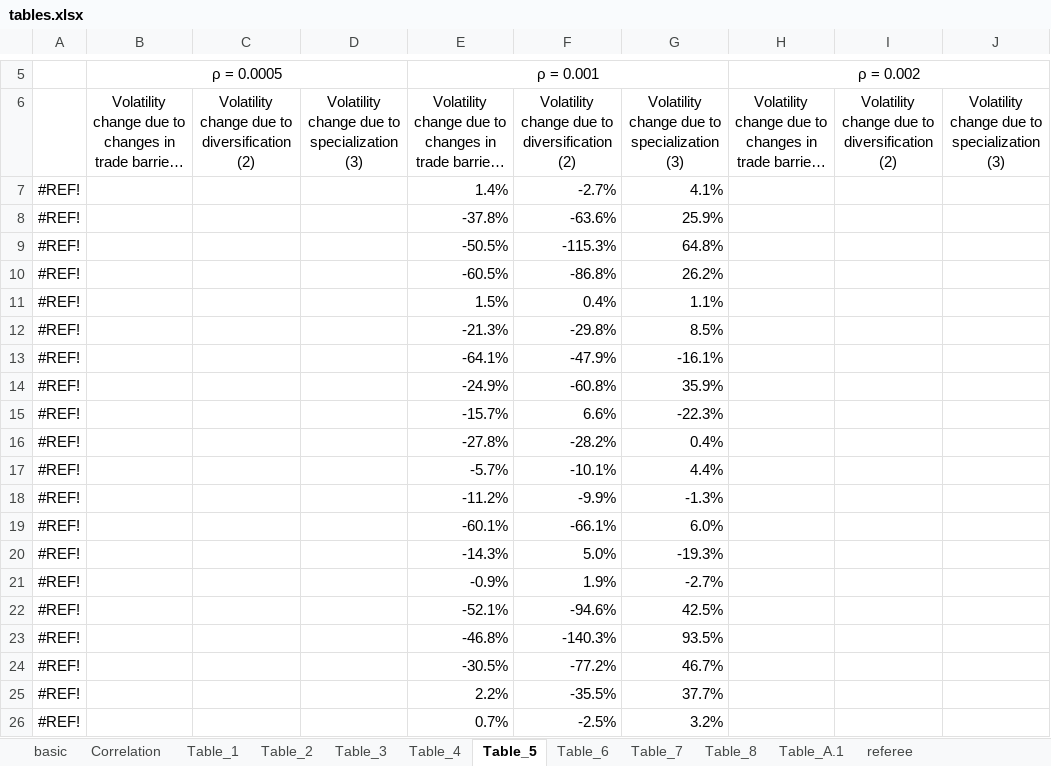
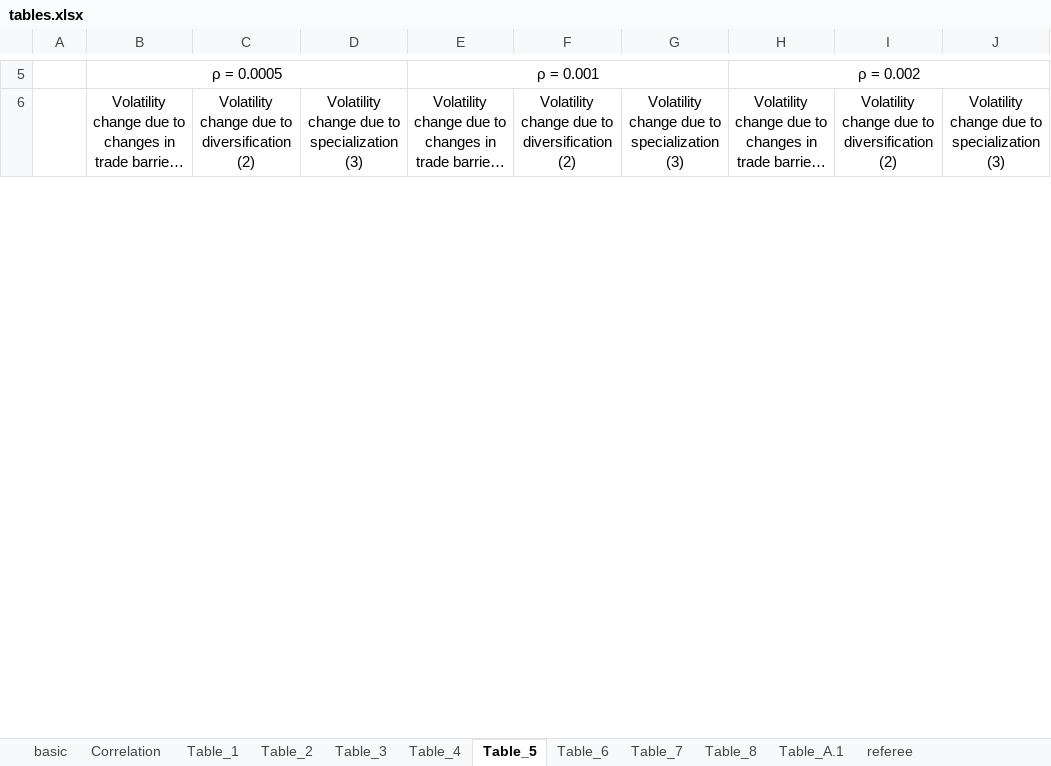
Before and after one commit to korenmiklos/impvol-julia, an Excel workbook: tables.xlsx, sheet Table_5, drawn as a sheet; only a part is shown, gaps mark what is left out; long unchanged cells end in …; values as stored, in another font and other column widths than the file's, no borders; removed rows and columns are numbered as before the commit, all else as after; the diff covers the shown part only; the diff names each change by its address in the sheet, - before the commit and + after, or states it on an @@ line.

Commit message:
add labor adjustment to formatted table

```diff
--- a/tables.xlsx (sheet Table_5)
+++ b/tables.xlsx (sheet Table_5)
-row 7: #REF! |  |  |  | 1.4% | -2.7% | 4.1%
-row 8: #REF! |  |  |  | -37.8% | -63.6% | 25.9%
-row 9: #REF! |  |  |  | -50.5% | -115.3% | 64.8%
-row 10: #REF! |  |  |  | -60.5% | -86.8% | 26.2%
-row 11: #REF! |  |  |  | 1.5% | 0.4% | 1.1%
-row 12: #REF! |  |  |  | -21.3% | -29.8% | 8.5%
-row 13: #REF! |  |  |  | -64.1% | -47.9% | -16.1%
-row 14: #REF! |  |  |  | -24.9% | -60.8% | 35.9%
-row 15: #REF! |  |  |  | -15.7% | 6.6% | -22.3%
-row 16: #REF! |  |  |  | -27.8% | -28.2% | 0.4%
-row 17: #REF! |  |  |  | -5.7% | -10.1% | 4.4%
-row 18: #REF! |  |  |  | -11.2% | -9.9% | -1.3%
-row 19: #REF! |  |  |  | -60.1% | -66.1% | 6.0%
-row 20: #REF! |  |  |  | -14.3% | 5.0% | -19.3%
-row 21: #REF! |  |  |  | -0.9% | 1.9% | -2.7%
-row 22: #REF! |  |  |  | -52.1% | -94.6% | 42.5%
-row 23: #REF! |  |  |  | -46.8% | -140.3% | 93.5%
-row 24: #REF! |  |  |  | -30.5% | -77.2% | 46.7%
-row 25: #REF! |  |  |  | 2.2% | -35.5% | 37.7%
-row 26: #REF! |  |  |  | 0.7% | -2.5% | 3.2%
```
Also changed, not shown: 25 added rows and 5 removed rows elsewhere in this sheet, sheet Table_A.1, sheet Table_4, sheet Table_2, sheet Table_1, sheet Table_3, sheet Table_8, 1 more sheet.
